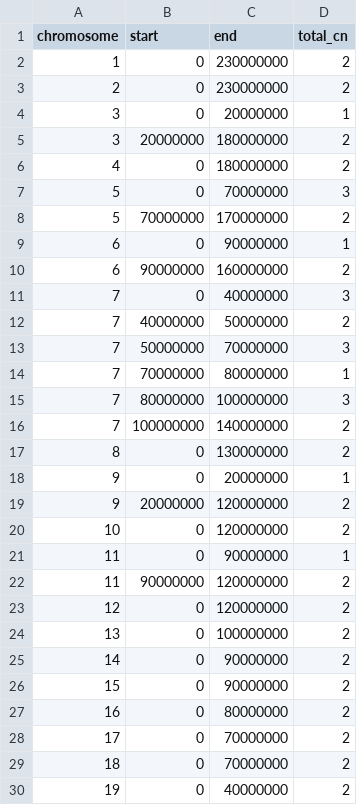
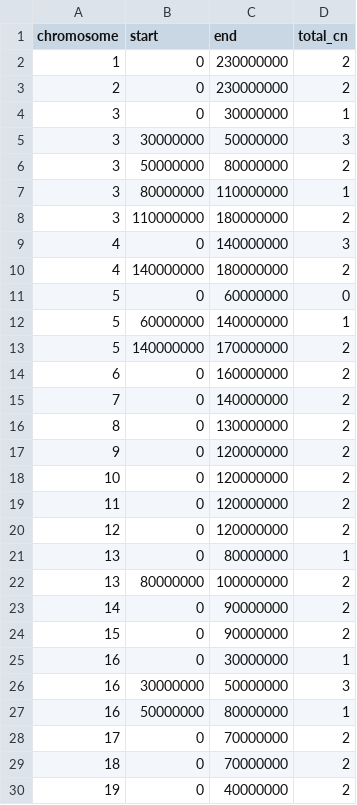
Before and after one commit to swinnall/SVGen, a TSV file: output/ShatterSeek/R/CNData.tsv, drawn as a sheet; only a part is shown; the diff covers the shown part only.

```diff
--- a/output/ShatterSeek/R/CNData.tsv
+++ b/output/ShatterSeek/R/CNData.tsv
@@ -3,26 +3,26 @@ chromosome	start	end	total_cn
 2	0	230000000	2
-3	0	20000000	1
-3	20000000	180000000	2
-4	0	180000000	2
-5	0	70000000	3
-5	70000000	170000000	2
-6	0	90000000	1
-6	90000000	160000000	2
-7	0	40000000	3
-7	40000000	50000000	2
-7	50000000	70000000	3
-7	70000000	80000000	1
-7	80000000	100000000	3
-7	100000000	140000000	2
+3	0	30000000	1
+3	30000000	50000000	3
+3	50000000	80000000	2
+3	80000000	110000000	1
+3	110000000	180000000	2
+4	0	140000000	3
+4	140000000	180000000	2
+5	0	60000000	0
+5	60000000	140000000	1
+5	140000000	170000000	2
+6	0	160000000	2
+7	0	140000000	2
 8	0	130000000	2
-9	0	20000000	1
-9	20000000	120000000	2
+9	0	120000000	2
 10	0	120000000	2
-11	0	90000000	1
-11	90000000	120000000	2
+11	0	120000000	2
 12	0	120000000	2
-13	0	100000000	2
+13	0	80000000	1
+13	80000000	100000000	2
 14	0	90000000	2
 15	0	90000000	2
-16	0	80000000	2
+16	0	30000000	1
+16	30000000	50000000	3
+16	50000000	80000000	1
 17	0	70000000	2
```
Also changed, not shown: 1 removed row and 2 edited cells elsewhere in this file, output/ShatterSeek/R/SVData.tsv, output/circos/cn_data.tsv, 7 other files.
